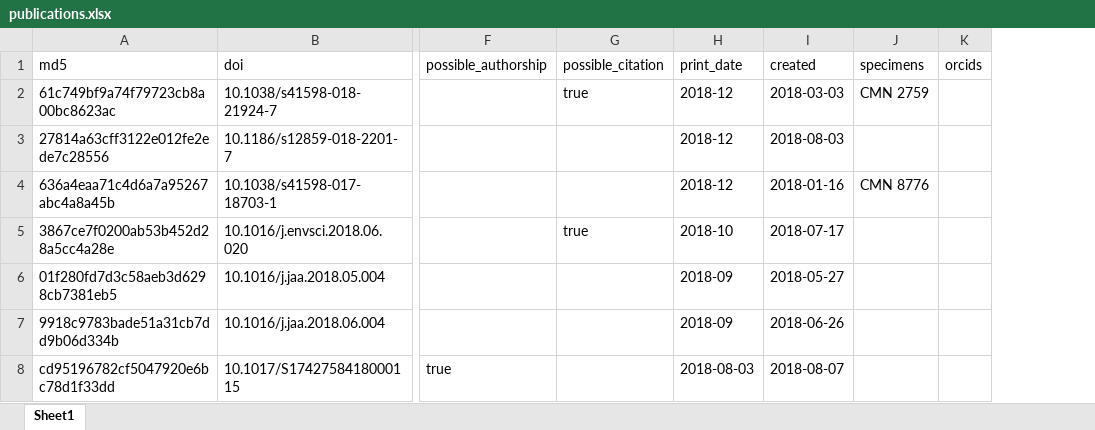
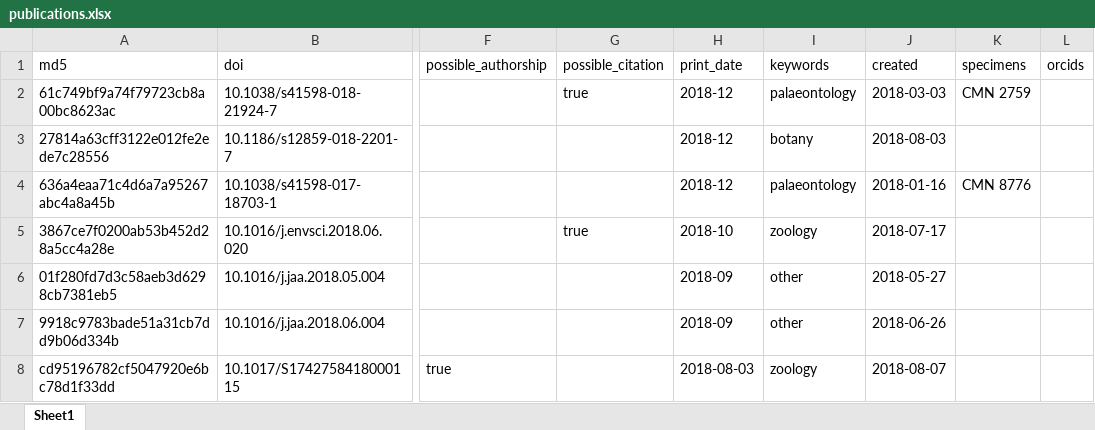
Before and after one commit to mus-nature-ca/museum-tracker, an Excel workbook: public/publications.xlsx, sheet Sheet1, drawn as a sheet; only a part is shown, gaps mark what is left out; values as stored, in another font and other column widths than the file's, no borders; the diff covers the shown part only; the diff names each change by its address in the sheet, - before the commit and + after, or states it on an @@ line.

```diff
--- a/public/publications.xlsx (sheet Sheet1)
+++ b/public/publications.xlsx (sheet Sheet1)
+column I (keywords), rows 2-8: palaeontology | botany | palaeontology | zoology | other | other | zoology
```
Also changed, not shown: 1 removed row elsewhere in this sheet, 3 other files.
